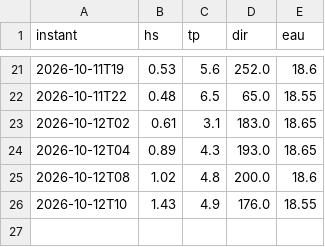
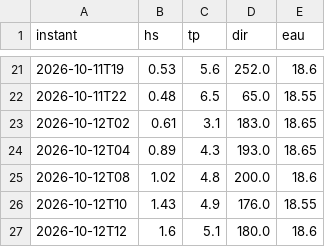
Before and after one commit to talo-droid/wimereux-surf, a CSV file: observations/hastings.csv, drawn as a sheet; only a part is shown, gaps mark what is left out.

```diff
--- a/observations/hastings.csv
+++ b/observations/hastings.csv
@@ -26 +26,2 @@ instant,hs,tp,dir,eau
 2026-10-12T10,1.43,4.9,176.0,18.55
+2026-10-12T12,1.6,5.1,180.0,18.6
```
Also changed, not shown: 1 other file.
